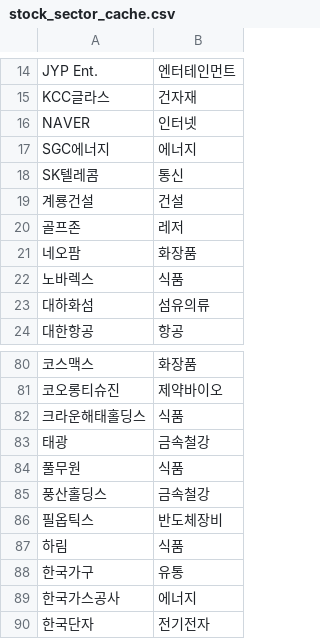
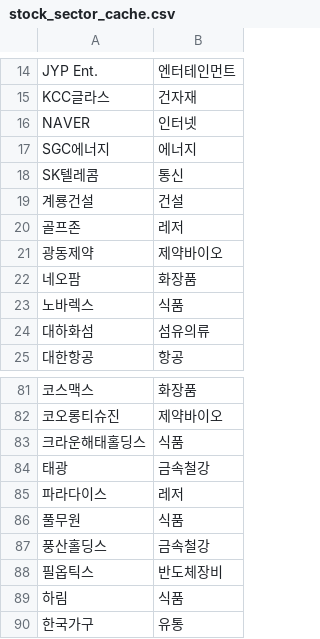
Before and after one commit to frel7022-png/orchestra, a CSV file: stock_sector_cache.csv, drawn as a sheet; only a part is shown, gaps mark what is left out; the shorter side is filled out with more unchanged rows.

```diff
--- a/stock_sector_cache.csv
+++ b/stock_sector_cache.csv
@@ -20,2 +20,3 @@ SK텔레콤,통신
 골프존,레저
+광동제약,제약바이오
 네오팜,화장품
@@ -83,2 +84,3 @@ SK텔레콤,통신
 태광,금속철강
+파라다이스,레저
 풀무원,식품
```
Also changed, not shown: checkpoint_holdings.csv, portfolio_data.csv, 6 other files.
